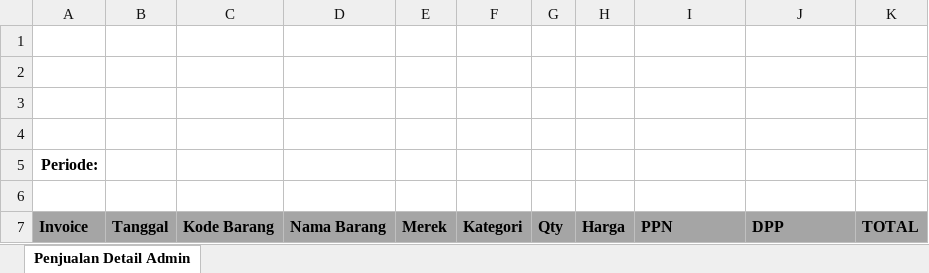
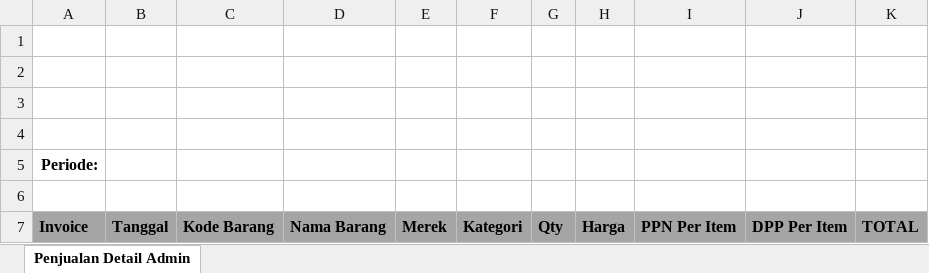
Before and after one commit to andrian07/Dbig, an Excel workbook: writable/template/template_export_retur_sales_admin_detail.xlsx, sheet Penjualan Detail Admin, drawn as a sheet; values as stored, in another font and other column widths than the file's, no borders; the diff names each change by its address in the sheet, - before the commit and + after, or states it on an @@ line.

```diff
--- a/writable/template/template_export_retur_sales_admin_detail.xlsx (sheet Penjualan Detail Admin)
+++ b/writable/template/template_export_retur_sales_admin_detail.xlsx (sheet Penjualan Detail Admin)
-I7: PPN
+I7: PPN Per Item
-J7: DPP
+J7: DPP Per Item
```
Also changed, not shown: writable/template/template_export_retur_purchase_detail.xlsx, 11 other files.
